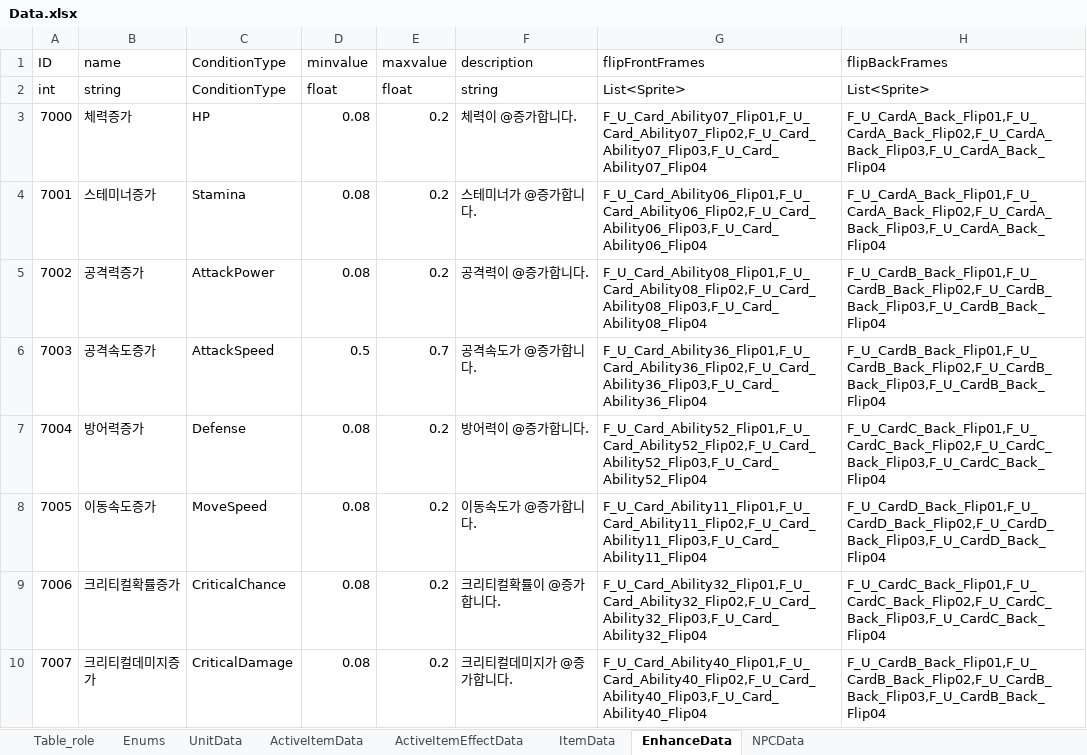
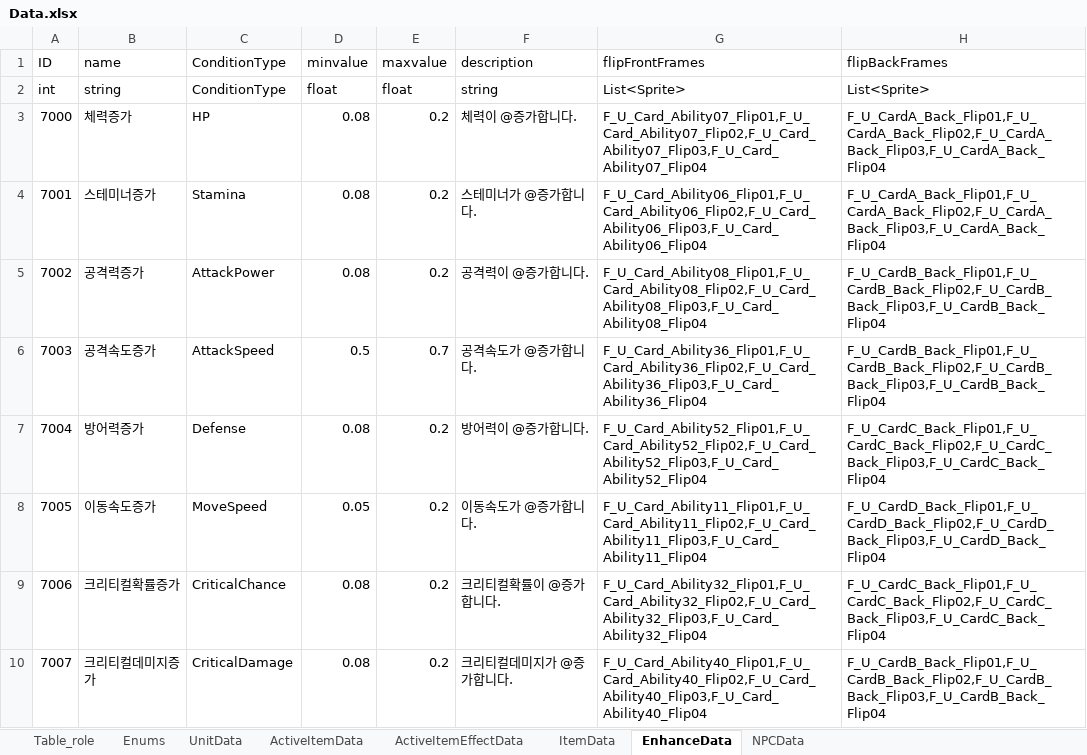
Before and after one commit to autos1123/CodeLike, an Excel workbook: Assets/DataTable/Data.xlsx, sheet EnhanceData, drawn as a sheet; values as stored, in another font and other column widths than the file's, no borders; the diff names each change by its address in the sheet, - before the commit and + after, or states it on an @@ line.

```diff
--- a/Assets/DataTable/Data.xlsx (sheet EnhanceData)
+++ b/Assets/DataTable/Data.xlsx (sheet EnhanceData)
-D8 (minvalue): 0.08
+D8 (minvalue): 0.05
```
Also changed, not shown: sheet UnitData, 3 other files.
